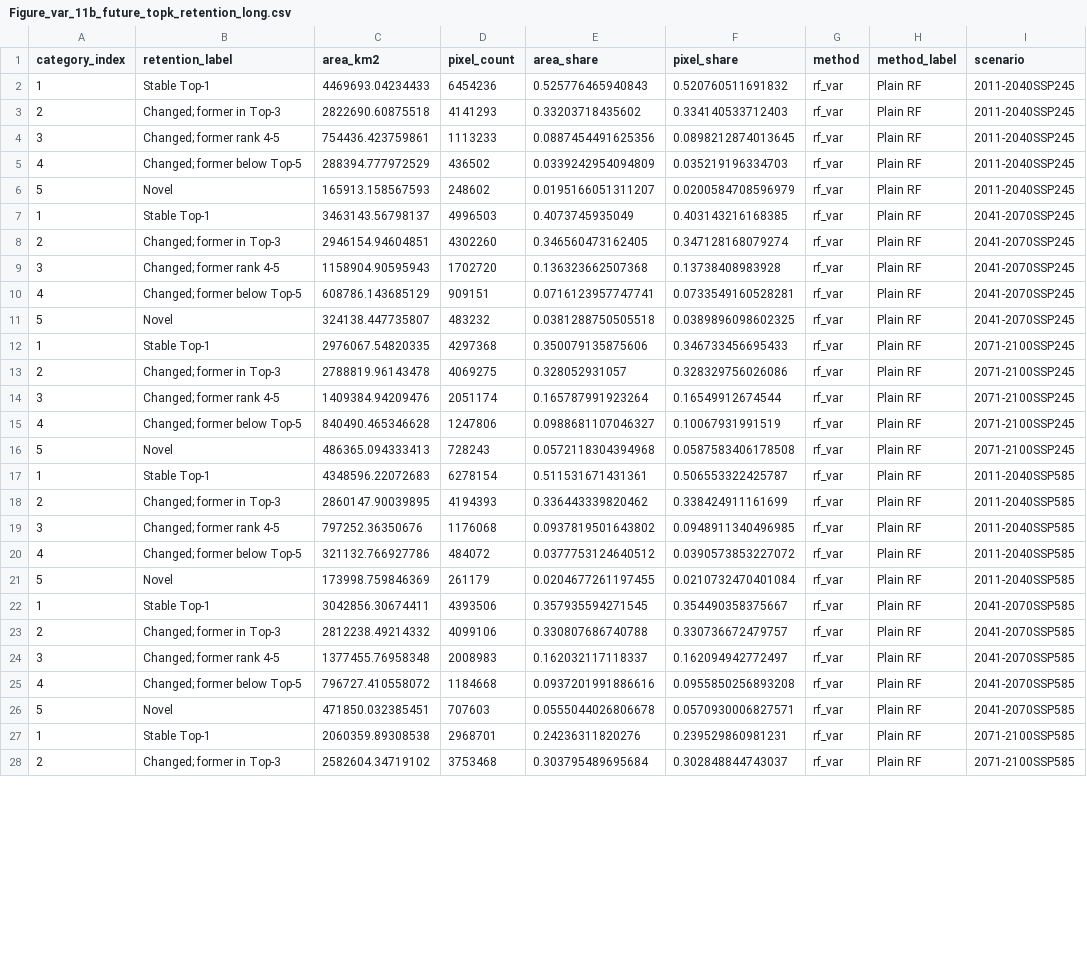
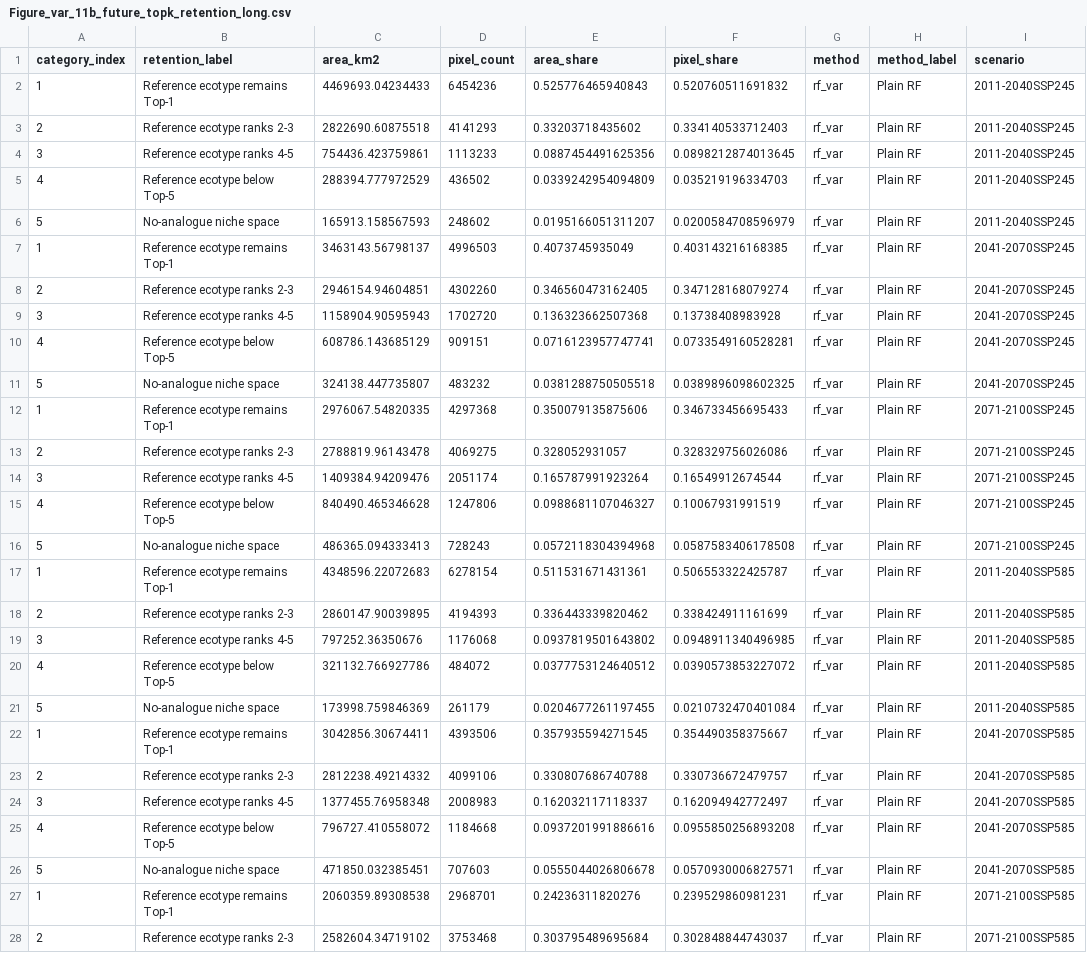
Before and after one commit to gingerlolipop/ecoChina2, a CSV file: visualization var threshold0.4/tables/Figure_var_11b_future_topk_retention_long.csv, drawn as a sheet; only a part is shown; the diff covers the shown part only; the diff names each change by its address in the sheet, - before the commit and + after, or states it on an @@ line.

```diff
--- a/visualization var threshold0.4/tables/Figure_var_11b_future_topk_retention_long.csv
+++ b/visualization var threshold0.4/tables/Figure_var_11b_future_topk_retention_long.csv
-B2 (retention_label): Stable Top-1
+B2 (retention_label): Reference ecotype remains Top-1
-B3 (retention_label): Changed; former in Top-3
+B3 (retention_label): Reference ecotype ranks 2-3
-B4 (retention_label): Changed; former rank 4-5
+B4 (retention_label): Reference ecotype ranks 4-5
-B5 (retention_label): Changed; former below Top-5
+B5 (retention_label): Reference ecotype below Top-5
-B6 (retention_label): Novel
+B6 (retention_label): No-analogue niche space
-B7 (retention_label): Stable Top-1
+B7 (retention_label): Reference ecotype remains Top-1
-B8 (retention_label): Changed; former in Top-3
+B8 (retention_label): Reference ecotype ranks 2-3
-B9 (retention_label): Changed; former rank 4-5
+B9 (retention_label): Reference ecotype ranks 4-5
-B10 (retention_label): Changed; former below Top-5
+B10 (retention_label): Reference ecotype below Top-5
-B11 (retention_label): Novel
+B11 (retention_label): No-analogue niche space
-B12 (retention_label): Stable Top-1
+B12 (retention_label): Reference ecotype remains Top-1
-B13 (retention_label): Changed; former in Top-3
+B13 (retention_label): Reference ecotype ranks 2-3
-B14 (retention_label): Changed; former rank 4-5
+B14 (retention_label): Reference ecotype ranks 4-5
-B15 (retention_label): Changed; former below Top-5
+B15 (retention_label): Reference ecotype below Top-5
-B16 (retention_label): Novel
+B16 (retention_label): No-analogue niche space
-B17 (retention_label): Stable Top-1
+B17 (retention_label): Reference ecotype remains Top-1
-B18 (retention_label): Changed; former in Top-3
+B18 (retention_label): Reference ecotype ranks 2-3
-B19 (retention_label): Changed; former rank 4-5
+B19 (retention_label): Reference ecotype ranks 4-5
-B20 (retention_label): Changed; former below Top-5
+B20 (retention_label): Reference ecotype below Top-5
-B21 (retention_label): Novel
+B21 (retention_label): No-analogue niche space
-B22 (retention_label): Stable Top-1
+B22 (retention_label): Reference ecotype remains Top-1
-B23 (retention_label): Changed; former in Top-3
+B23 (retention_label): Reference ecotype ranks 2-3
-B24 (retention_label): Changed; former rank 4-5
+B24 (retention_label): Reference ecotype ranks 4-5
-B25 (retention_label): Changed; former below Top-5
+B25 (retention_label): Reference ecotype below Top-5
-B26 (retention_label): Novel
+B26 (retention_label): No-analogue niche space
-B27 (retention_label): Stable Top-1
+B27 (retention_label): Reference ecotype remains Top-1
-B28 (retention_label): Changed; former in Top-3
+B28 (retention_label): Reference ecotype ranks 2-3
```
Also changed, not shown: 33 edited cells elsewhere in this file, visualization var threshold0.4/tables/Figure_topk_population_check.csv, visualization var threshold0.4/tables/Figure_topk_species_check.csv, 56 other files.
